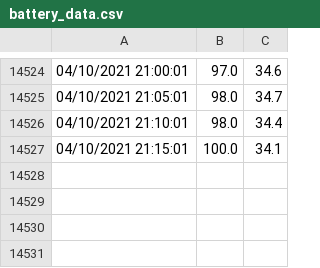
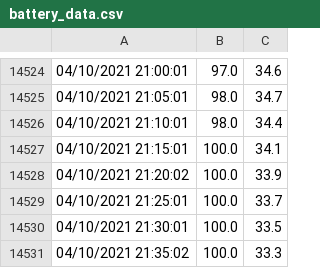
Before and after one commit to ravisayal/ipcam_utils, a CSV file: z958/sensor/battery_data.csv, drawn as a sheet; only a part is shown, gaps mark what is left out.

Commit message:
Saving battery_data_cron.sh as of 04/10/2021 21:35:02

```diff
--- a/z958/sensor/battery_data.csv
+++ b/z958/sensor/battery_data.csv
@@ -14527 +14527,5 @@
 04/10/2021 21:15:01,100.0,34.1
+04/10/2021 21:20:02,100.0,33.9
+04/10/2021 21:25:01,100.0,33.7
+04/10/2021 21:30:01,100.0,33.5
+04/10/2021 21:35:02,100.0,33.3
```
